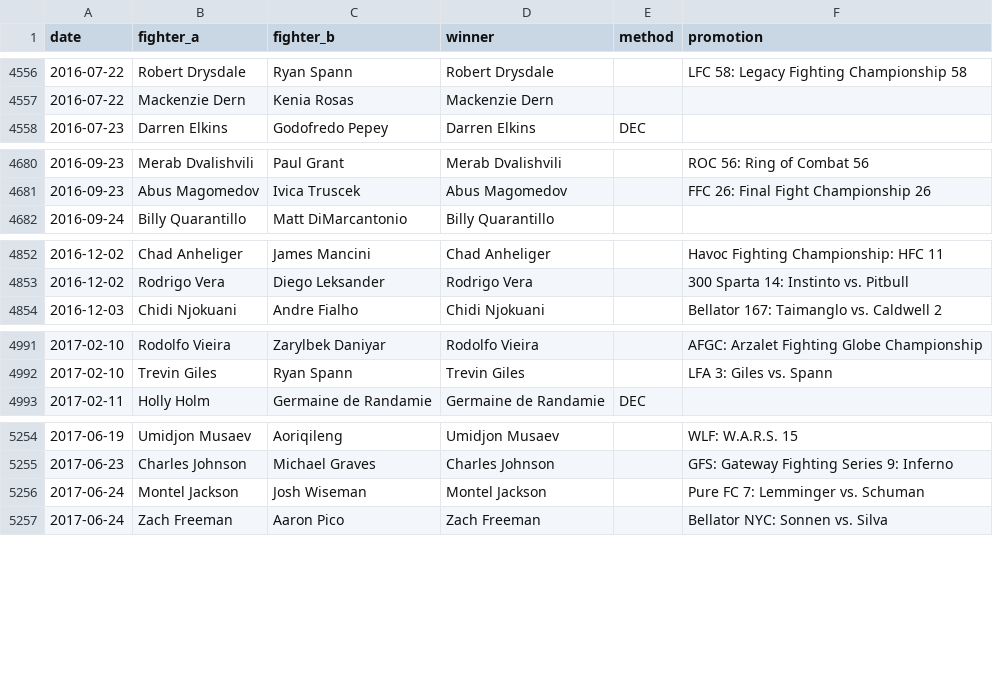
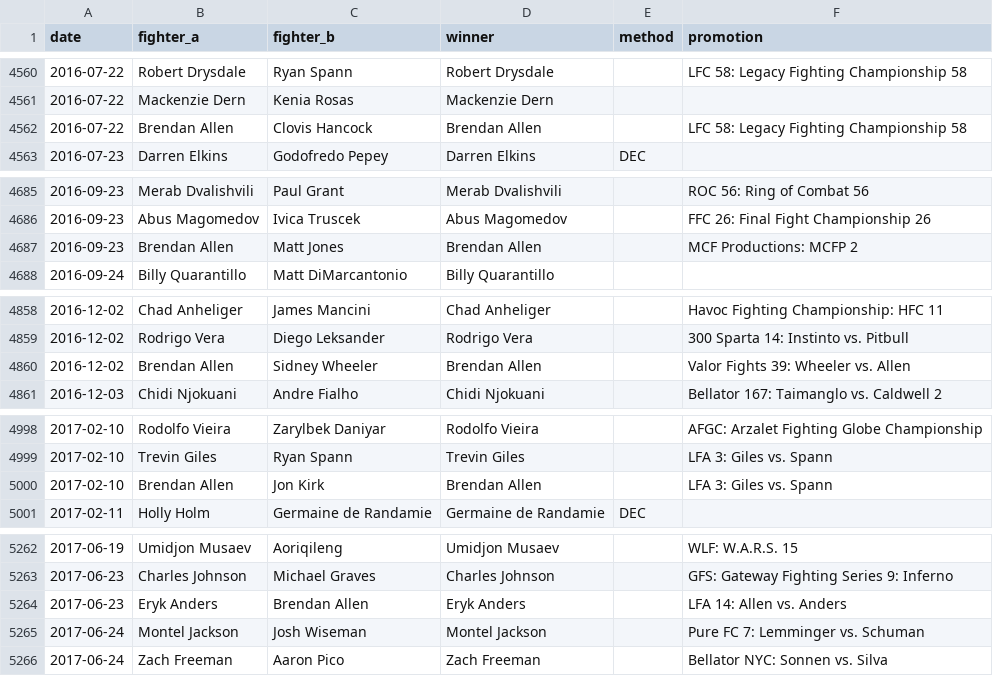
Before and after one commit to sb98park/ufc-edge-finder, a CSV file: data/fight_history.csv, drawn as a sheet; only a part is shown, gaps mark what is left out; the diff covers the shown part only; the diff names each change by its address in the sheet, - before the commit and + after, or states it on an @@ line.

```diff
--- a/data/fight_history.csv
+++ b/data/fight_history.csv
+row 4562: 2016-07-22 | Brendan Allen | Clovis Hancock | Brendan Allen |  | LFC 58: Legacy Fighting Championship 58
+row 4687: 2016-09-23 | Brendan Allen | Matt Jones | Brendan Allen |  | MCF Productions: MCFP 2
+row 4860: 2016-12-02 | Brendan Allen | Sidney Wheeler | Brendan Allen |  | Valor Fights 39: Wheeler vs. Allen
+row 5000: 2017-02-10 | Brendan Allen | Jon Kirk | Brendan Allen |  | LFA 3: Giles vs. Spann
+row 5264: 2017-06-23 | Eryk Anders | Brendan Allen | Eryk Anders |  | LFA 14: Allen vs. Anders
```
Also changed, not shown: 24 added rows elsewhere in this file, data/fighters.csv.
